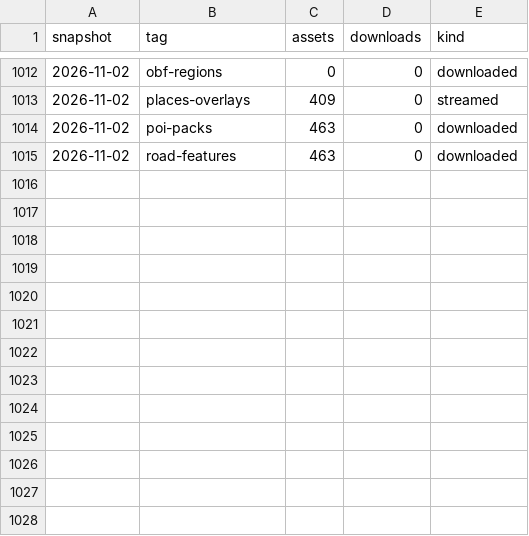
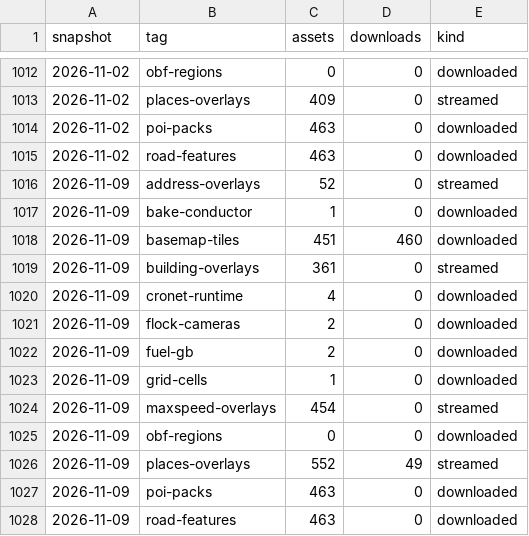
Before and after one commit to smartworldarafath/OpenMaps, a CSV file: docs/stats/data-releases.csv, drawn as a sheet; only a part is shown, gaps mark what is left out; the diff names each change by its address in the sheet, - before the commit and + after, or states it on an @@ line.

```diff
--- a/docs/stats/data-releases.csv
+++ b/docs/stats/data-releases.csv
+row 1016: 2026-11-09 | address-overlays | 52 | 0 | streamed
+row 1017: 2026-11-09 | bake-conductor | 1 | 0 | downloaded
+row 1018: 2026-11-09 | basemap-tiles | 451 | 460 | downloaded
+row 1019: 2026-11-09 | building-overlays | 361 | 0 | streamed
+row 1020: 2026-11-09 | cronet-runtime | 4 | 0 | downloaded
+row 1021: 2026-11-09 | flock-cameras | 2 | 0 | downloaded
+row 1022: 2026-11-09 | fuel-gb | 2 | 0 | downloaded
+row 1023: 2026-11-09 | grid-cells | 1 | 0 | downloaded
+row 1024: 2026-11-09 | maxspeed-overlays | 454 | 0 | streamed
+row 1025: 2026-11-09 | obf-regions | 0 | 0 | downloaded
+row 1026: 2026-11-09 | places-overlays | 552 | 49 | streamed
+row 1027: 2026-11-09 | poi-packs | 463 | 0 | downloaded
+row 1028: 2026-11-09 | road-features | 463 | 0 | downloaded
```
Also changed, not shown: docs/stats/regions.csv, docs/stats/traffic.csv.
